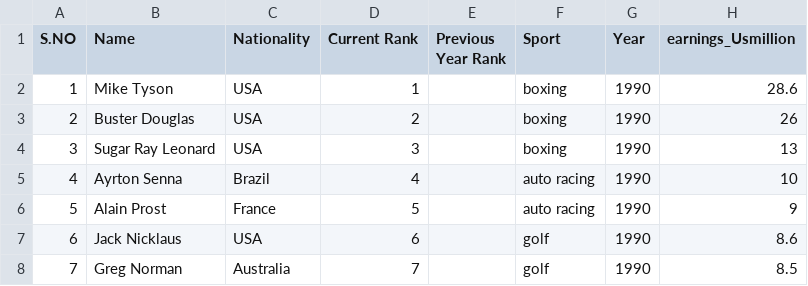
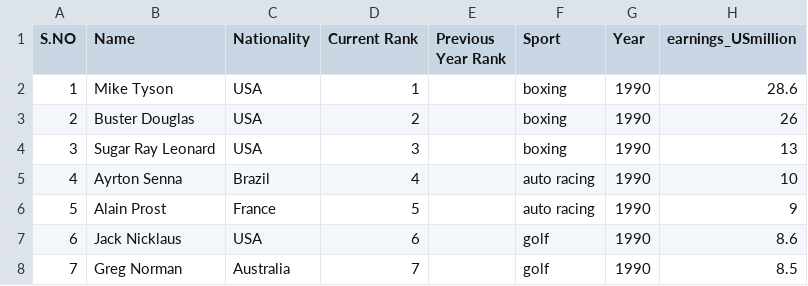
Before and after one commit to DianaMoyano1/Python_EDAs, a CSV file: Various/Forbes_Richest_Atheletes.csv, drawn as a sheet; only a part is shown.

Commit message:
us

```diff
--- a/Various/Forbes_Richest_Atheletes.csv
+++ b/Various/Forbes_Richest_Atheletes.csv
@@ -1,2 +1,2 @@
-S.NO,Name,Nationality,Current Rank,Previous Year Rank,Sport,Year,earnings_Usmillion
+S.NO,Name,Nationality,Current Rank,Previous Year Rank,Sport,Year,earnings_USmillion
 1,Mike Tyson,USA,1,,boxing,1990,28.6
```
